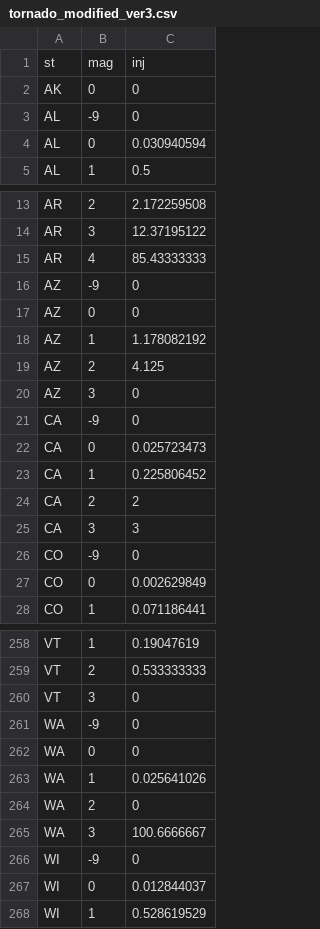
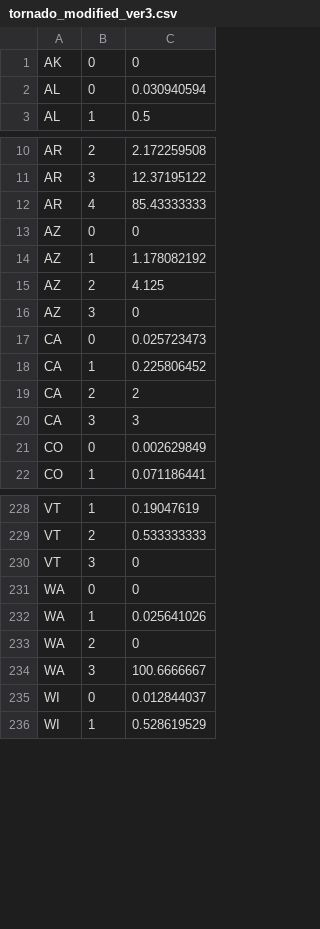
Before and after one commit to OsoWiz/BDA2022Project, a CSV file: data/tornado_modified_ver3.csv, drawn as a sheet; only a part is shown, gaps mark what is left out; the diff covers the shown part only.

Commit message:
Deleted minus 9 magnitude rows

```diff
--- a/data/tornado_modified_ver3.csv
+++ b/data/tornado_modified_ver3.csv
@@ -1,4 +1,2 @@
-st,mag,inj
 AK,0,0
-AL,-9,0
 AL,0,0.030940594
@@ -15,3 +12,2 @@ AR,3,12.37195122
 AR,4,85.43333333
-AZ,-9,0
 AZ,0,0
@@ -20,3 +16,2 @@ AZ,2,4.125
 AZ,3,0
-CA,-9,0
 CA,0,0.025723473
@@ -25,3 +20,2 @@ CA,2,2
 CA,3,3
-CO,-9,0
 CO,0,0.002629849
@@ -260,3 +230,2 @@ VT,2,0.533333333
 VT,3,0
-WA,-9,0
 WA,0,0
@@ -265,3 +234,2 @@ WA,2,0
 WA,3,100.6666667
-WI,-9,0
 WI,0,0.012844037
```
Also changed, not shown: 26 removed rows elsewhere in this file.
